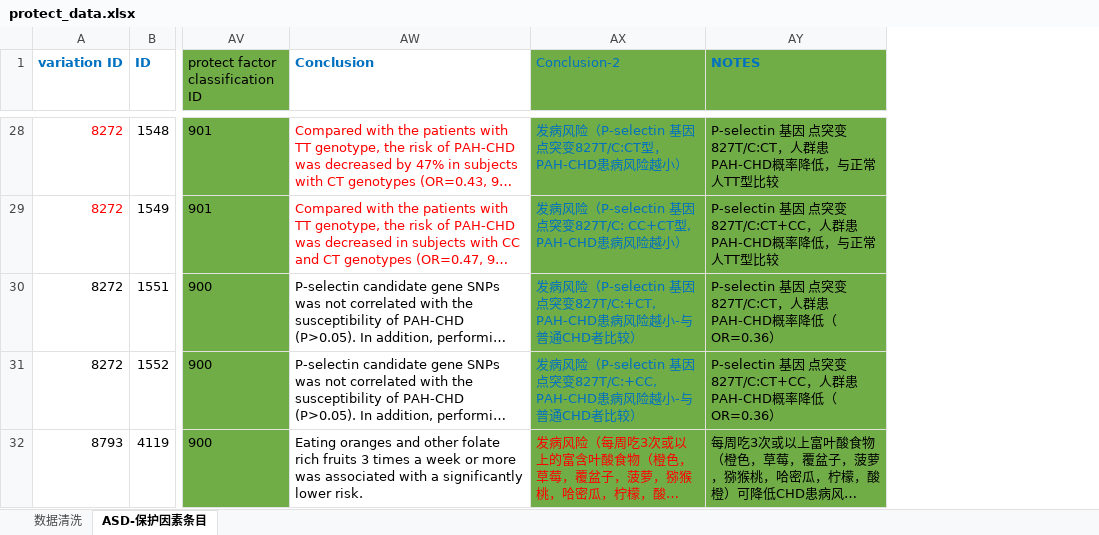
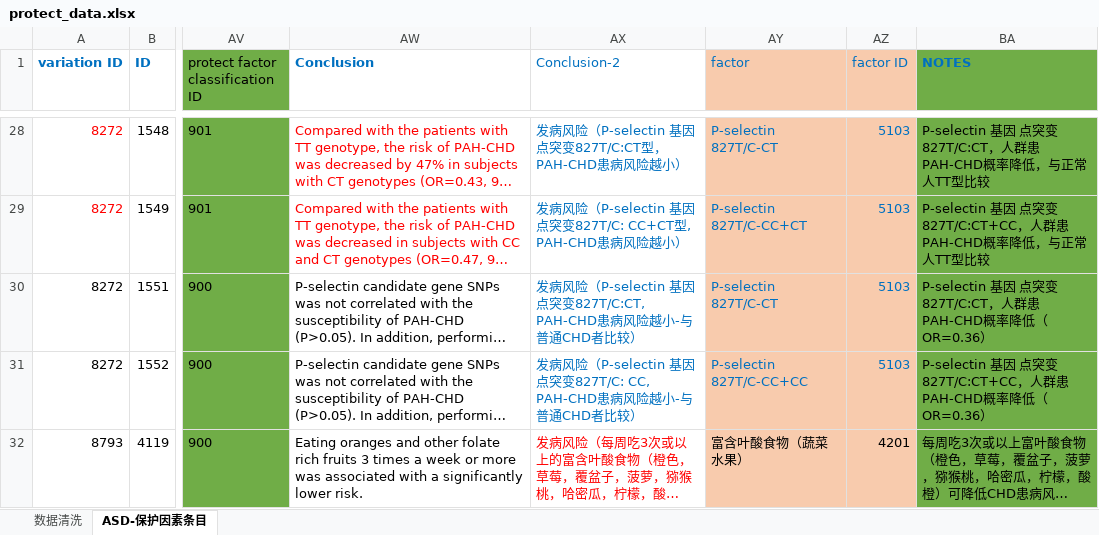
Before and after one commit to taowenyin/ASDPrediction, an Excel workbook: data/protect_data.xlsx, sheet ASD-保护因素条目, drawn as a sheet; only a part is shown, gaps mark what is left out; long unchanged cells end in …; values as stored, in another font and other column widths than the file's, no borders; conditional formats not drawn; the diff covers the shown part only; the diff names each change by its address in the sheet, - before the commit and + after, or states it on an @@ line.

```diff
--- a/data/protect_data.xlsx (sheet ASD-保护因素条目)
+++ b/data/protect_data.xlsx (sheet ASD-保护因素条目)
+column AY (factor), rows 28-32: P-selectin 827T/C-CT | P-selectin 827T/C-CC+CT | P-selectin 827T/C-CT | P-selectin 827T/C-CC+CC | 富含叶酸食物（蔬菜水果）
+column AZ (factor ID), rows 28-32: 5103 | 5103 | 5103 | 5103 | 4201
-AX1:AX32 fill: #70AD47
+AX1:AX32 fill: none
-AX30 (Conclusion-2): …点突变827T/C:+CT, PAH-CHD患病风…
+AX30 (Conclusion-2): …点突变827T/C:CT, PAH-CHD患病风…
-AX31 (Conclusion-2): …点突变827T/C:+CC, PAH-CHD患病风…
+AX31 (Conclusion-2): …点突变827T/C: CC, PAH-CHD患病风…
```
Also changed, not shown: cell formats elsewhere in this sheet, sheet 数据清洗, data/risk_data.xlsx, 1 other file.
